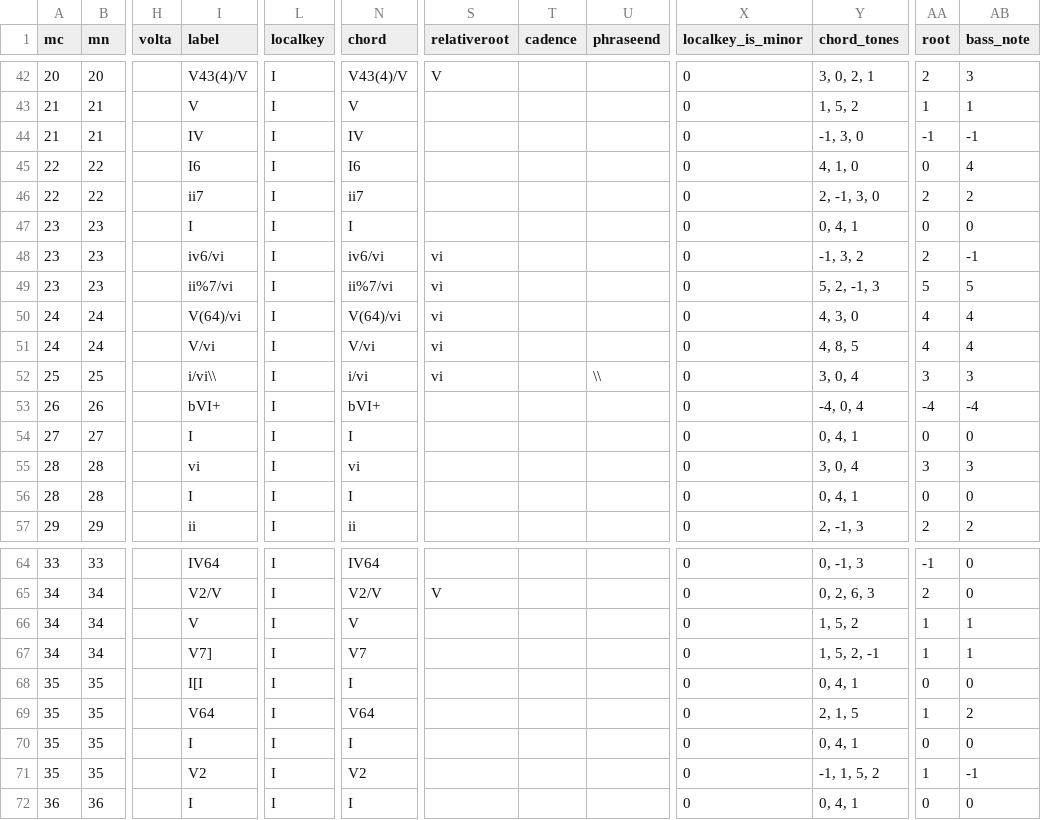
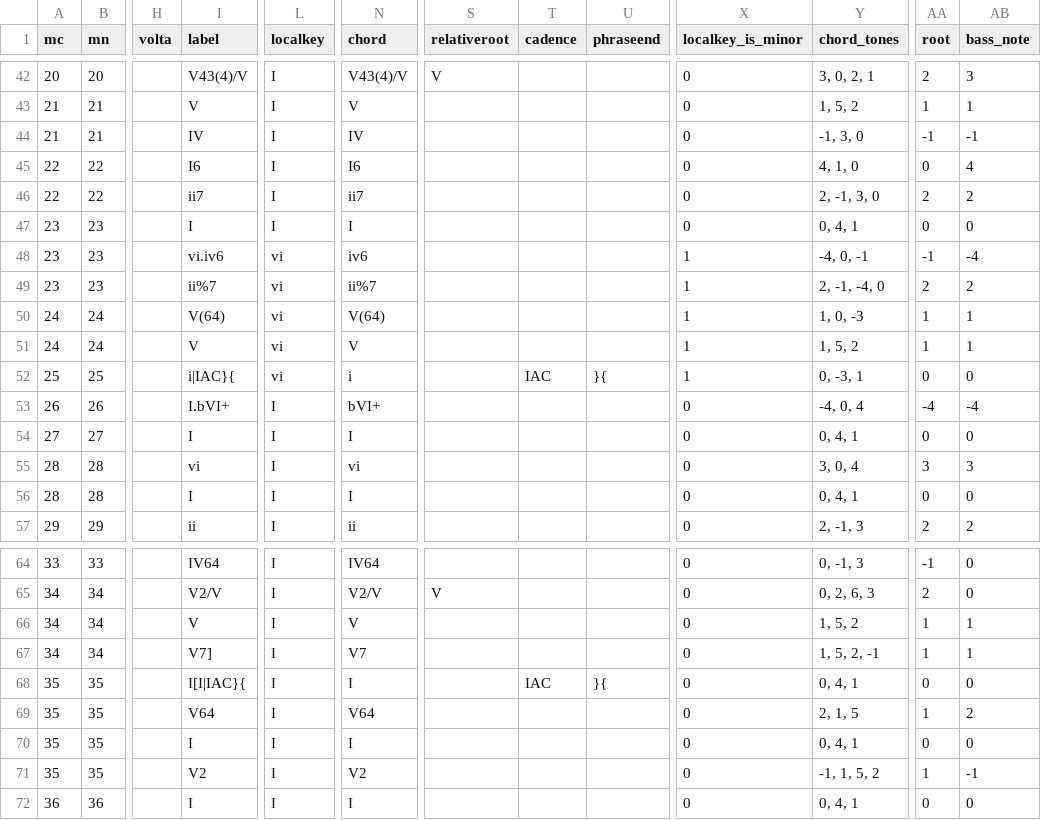
Before and after one commit to DCMLab/dvorak_silhouettes, a TSV file: harmonies/op08n10.tsv, drawn as a sheet; only a part is shown, gaps mark what is left out; the diff covers the shown part only; the diff names each change by its address in the sheet, - before the commit and + after, or states it on an @@ line.

```diff
--- a/harmonies/op08n10.tsv
+++ b/harmonies/op08n10.tsv
-I48 (label): iv6/vi
+I48 (label): vi.iv6
-L48:L52 (localkey): I
+L48:L52 (localkey): vi
-N48 (chord): iv6/vi
+N48 (chord): iv6
-S48:S52 (relativeroot): vi
+S48:S52 (relativeroot): (empty)
-X48:X52 (localkey_is_minor): 0
+X48:X52 (localkey_is_minor): 1
-Y48 (chord_tones): -1, 3, 2
+Y48 (chord_tones): -4, 0, -1
-AA48 (root): 2
+AA48 (root): -1
-AB48 (bass_note): -1
+AB48 (bass_note): -4
-I49 (label): ii%7/vi
+I49 (label): ii%7
-N49 (chord): ii%7/vi
+N49 (chord): ii%7
-Y49 (chord_tones): 5, 2, -1, 3
+Y49 (chord_tones): 2, -1, -4, 0
-AA49 (root): 5
+AA49 (root): 2
-AB49 (bass_note): 5
+AB49 (bass_note): 2
-I50 (label): V(64)/vi
+I50 (label): V(64)
-N50 (chord): V(64)/vi
+N50 (chord): V(64)
-Y50 (chord_tones): 4, 3, 0
+Y50 (chord_tones): 1, 0, -3
-AA50:AA51 (root): 4
+AA50:AA51 (root): 1
-AB50:AB51 (bass_note): 4
+AB50:AB51 (bass_note): 1
-I51 (label): V/vi
+I51 (label): V
-N51 (chord): V/vi
+N51 (chord): V
-Y51 (chord_tones): 4, 8, 5
+Y51 (chord_tones): 1, 5, 2
-I52 (label): i/vi\\
+I52 (label): i|IAC}{
-N52 (chord): i/vi
+N52 (chord): i
-T52 (cadence): (empty)
+T52 (cadence): IAC
-U52 (phraseend): \\
+U52 (phraseend): }{
-Y52 (chord_tones): 3, 0, 4
+Y52 (chord_tones): 0, -3, 1
-AA52 (root): 3
+AA52 (root): 0
-AB52 (bass_note): 3
+AB52 (bass_note): 0
-I53 (label): bVI+
+I53 (label): I.bVI+
-I68 (label): I[I
+I68 (label): I[I|IAC}{
-T68 (cadence): (empty)
+T68 (cadence): IAC
-U68 (phraseend): (empty)
+U68 (phraseend): }{
```
Also changed, not shown: 1 added row and 88 edited cells elsewhere in this file, metadata.tsv, 1 other file.
